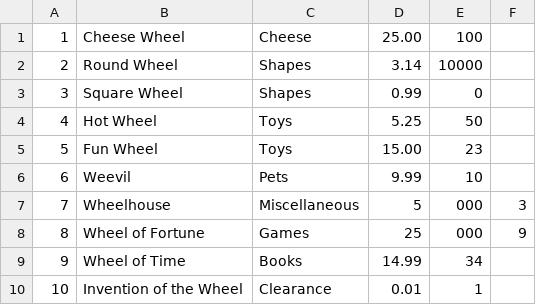
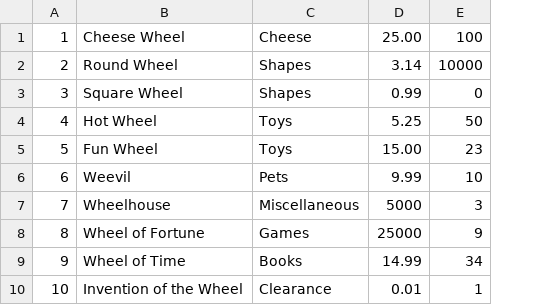
Before and after one commit to jessephilip/Bamazon, a CSV file: dummydata.csv, drawn as a sheet; the diff names each change by its address in the sheet, - before the commit and + after, or states it on an @@ line.

```diff
--- a/dummydata.csv
+++ b/dummydata.csv
-column F, rows 7-8: 3 | 9
-D7: 5
+D7: 5000
-E7: 000
+E7: 3
-D8: 25
+D8: 25000
-E8: 000
+E8: 9
```
Also changed, not shown: 3 other files.
